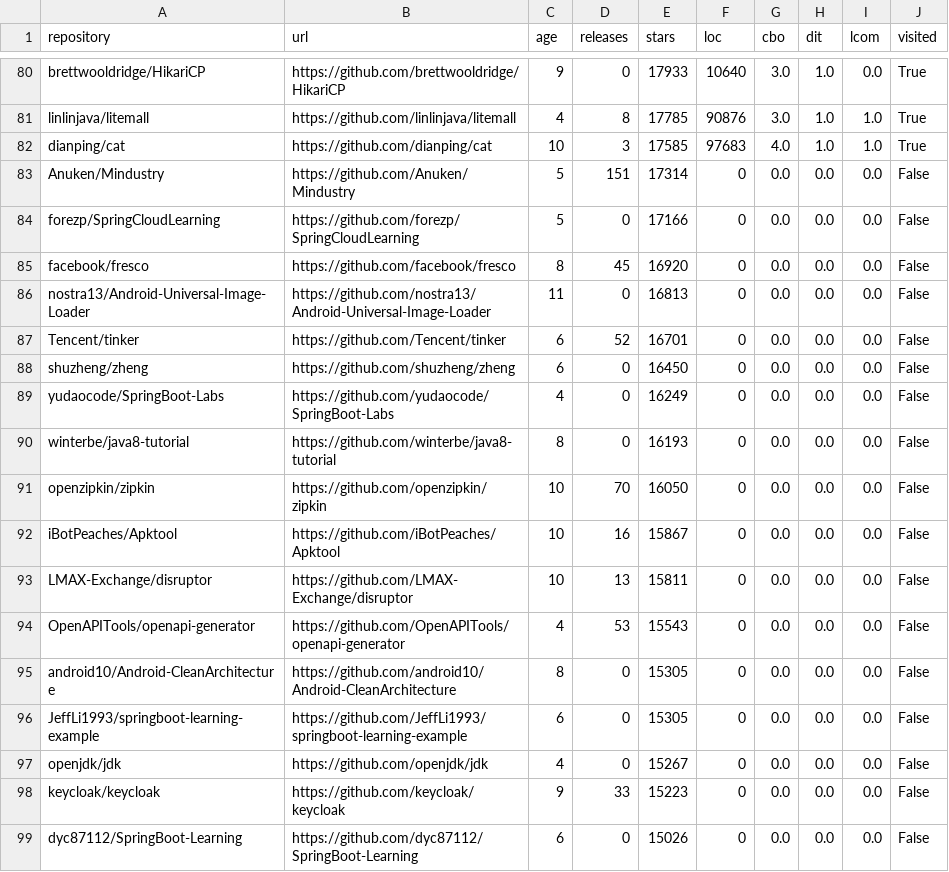
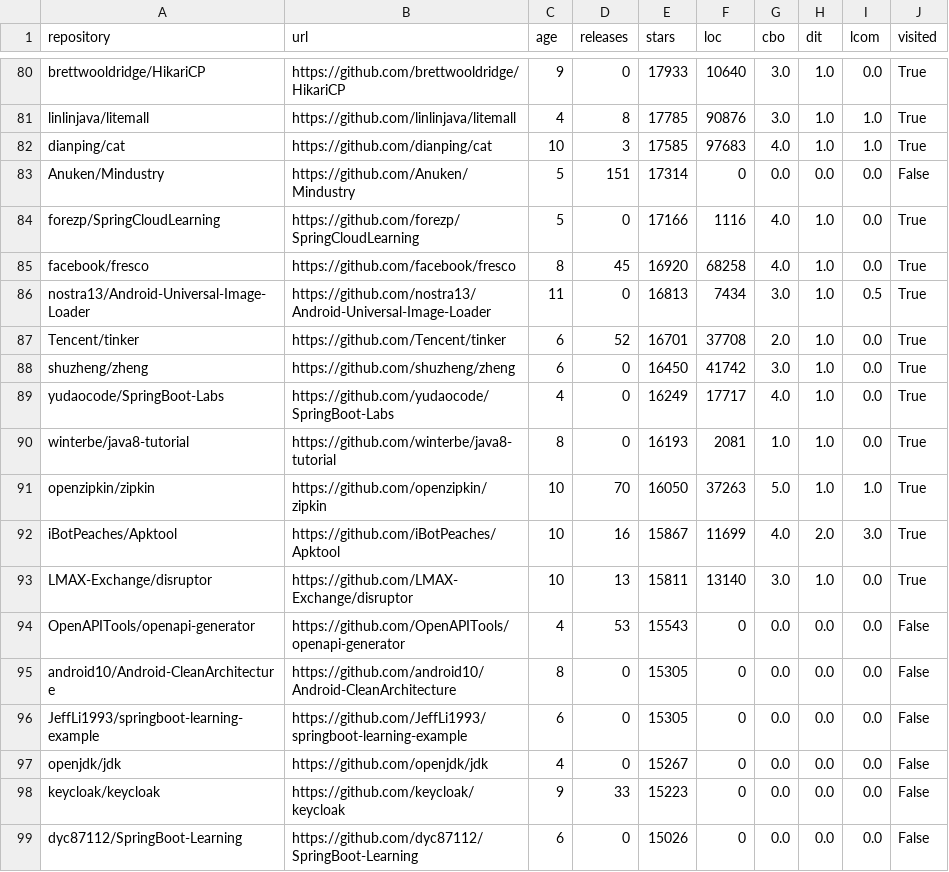
Before and after one commit to RafaelDuarteP/LES-Lab02, a CSV file: dados-repo-1.csv, drawn as a sheet; only a part is shown, gaps mark what is left out.

```diff
--- a/dados-repo-1.csv
+++ b/dados-repo-1.csv
@@ -83,12 +83,12 @@ dianping/cat,https://github.com/dianping/cat,10,3,17585,97683,4.0,1.0,1.0,True
 Anuken/Mindustry,https://github.com/Anuken/Mindustry,5,151,17314,0,0.0,0.0,0.0,False
-forezp/SpringCloudLearning,https://github.com/forezp/SpringCloudLearning,5,0,17166,0,0.0,0.0,0.0,False
-facebook/fresco,https://github.com/facebook/fresco,8,45,16920,0,0.0,0.0,0.0,False
-nostra13/Android-Universal-Image-Loader,https://github.com/nostra13/Android-Universal-Image-Loader,11,0,16813,0,0.0,0.0,0.0,False
-Tencent/tinker,https://github.com/Tencent/tinker,6,52,16701,0,0.0,0.0,0.0,False
-shuzheng/zheng,https://github.com/shuzheng/zheng,6,0,16450,0,0.0,0.0,0.0,False
-yudaocode/SpringBoot-Labs,https://github.com/yudaocode/SpringBoot-Labs,4,0,16249,0,0.0,0.0,0.0,False
-winterbe/java8-tutorial,https://github.com/winterbe/java8-tutorial,8,0,16193,0,0.0,0.0,0.0,False
-openzipkin/zipkin,https://github.com/openzipkin/zipkin,10,70,16050,0,0.0,0.0,0.0,False
-iBotPeaches/Apktool,https://github.com/iBotPeaches/Apktool,10,16,15867,0,0.0,0.0,0.0,False
-LMAX-Exchange/disruptor,https://github.com/LMAX-Exchange/disruptor,10,13,15811,0,0.0,0.0,0.0,False
+forezp/SpringCloudLearning,https://github.com/forezp/SpringCloudLearning,5,0,17166,1116,4.0,1.0,0.0,True
+facebook/fresco,https://github.com/facebook/fresco,8,45,16920,68258,4.0,1.0,0.0,True
+nostra13/Android-Universal-Image-Loader,https://github.com/nostra13/Android-Universal-Image-Loader,11,0,16813,7434,3.0,1.0,0.5,True
+Tencent/tinker,https://github.com/Tencent/tinker,6,52,16701,37708,2.0,1.0,0.0,True
+shuzheng/zheng,https://github.com/shuzheng/zheng,6,0,16450,41742,3.0,1.0,0.0,True
+yudaocode/SpringBoot-Labs,https://github.com/yudaocode/SpringBoot-Labs,4,0,16249,17717,4.0,1.0,0.0,True
+winterbe/java8-tutorial,https://github.com/winterbe/java8-tutorial,8,0,16193,2081,1.0,1.0,0.0,True
+openzipkin/zipkin,https://github.com/openzipkin/zipkin,10,70,16050,37263,5.0,1.0,1.0,True
+iBotPeaches/Apktool,https://github.com/iBotPeaches/Apktool,10,16,15867,11699,4.0,2.0,3.0,True
+LMAX-Exchange/disruptor,https://github.com/LMAX-Exchange/disruptor,10,13,15811,13140,3.0,1.0,0.0,True
 OpenAPITools/openapi-generator,https://github.com/OpenAPITools/openapi-generator,4,53,15543,0,0.0,0.0,0.0,False
```
Also changed, not shown: 1 other file.
